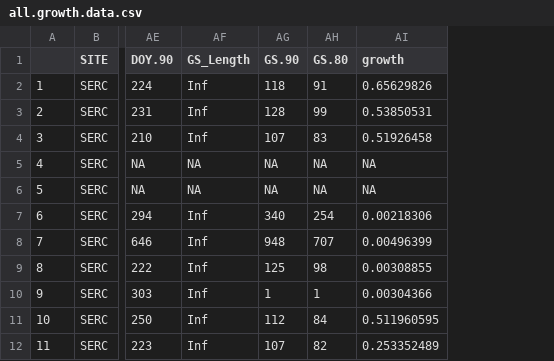
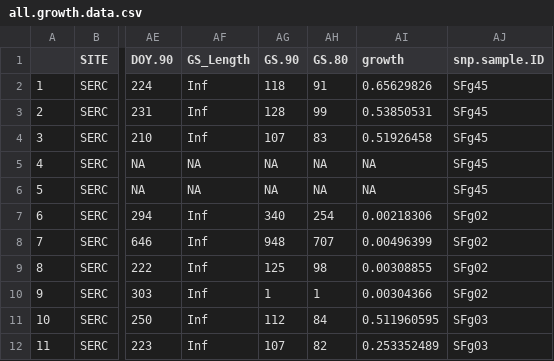
Before and after one commit to sjworthy/FAGR.gene.growth, a CSV file: Formatted.Data/all.growth.data.csv, drawn as a sheet; only a part is shown, gaps mark what is left out; the diff names each change by its address in the sheet, - before the commit and + after, or states it on an @@ line.

Commit message:
genotype, growth correlation

```diff
--- a/Formatted.Data/all.growth.data.csv
+++ b/Formatted.Data/all.growth.data.csv
+column AJ (snp.sample.ID), rows 2-12: SFg45 | SFg45 | SFg45 | SFg45 | SFg45 | SFg02 | SFg02 | SFg02 | SFg02 | SFg03 | SFg03
```
Also changed, not shown: 1 other file.
